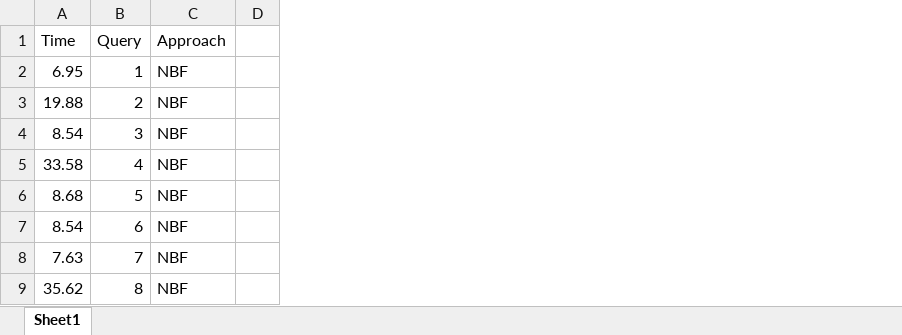
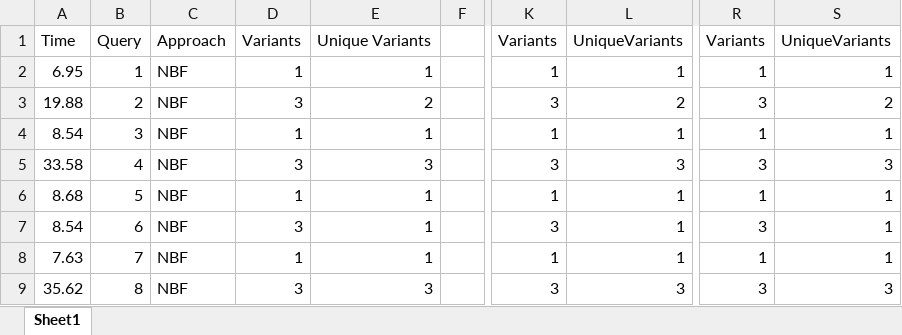
Before and after one commit to lambda-land/VDBMS, an Excel workbook: results/numbers/employee.xlsx, sheet Sheet1, drawn as a sheet; only a part is shown, gaps mark what is left out; values as stored, in another font and other column widths than the file's, no borders; the diff names each change by its address in the sheet, - before the commit and + after, or states it on an @@ line.

```diff
--- a/results/numbers/employee.xlsx (sheet Sheet1)
+++ b/results/numbers/employee.xlsx (sheet Sheet1)
+column D, rows 1-9: Variants | 1 | 3 | 1 | 3 | 1 | 3 | 1 | 3
+column E, rows 1-9: Unique Variants | 1 | 2 | 1 | 3 | 1 | 1 | 1 | 3
+column K, rows 1-9: Variants | 1 | 3 | 1 | 3 | 1 | 3 | 1 | 3
+column L, rows 1-9: UniqueVariants | 1 | 2 | 1 | 3 | 1 | 1 | 1 | 3
+column R, rows 1-9: Variants | 1 | 3 | 1 | 3 | 1 | 3 | 1 | 3
+column S, rows 1-9: UniqueVariants | 1 | 2 | 1 | 3 | 1 | 1 | 1 | 3
```
Also changed, not shown: results/numbers/enronEmail.xlsx, 37 other files.
